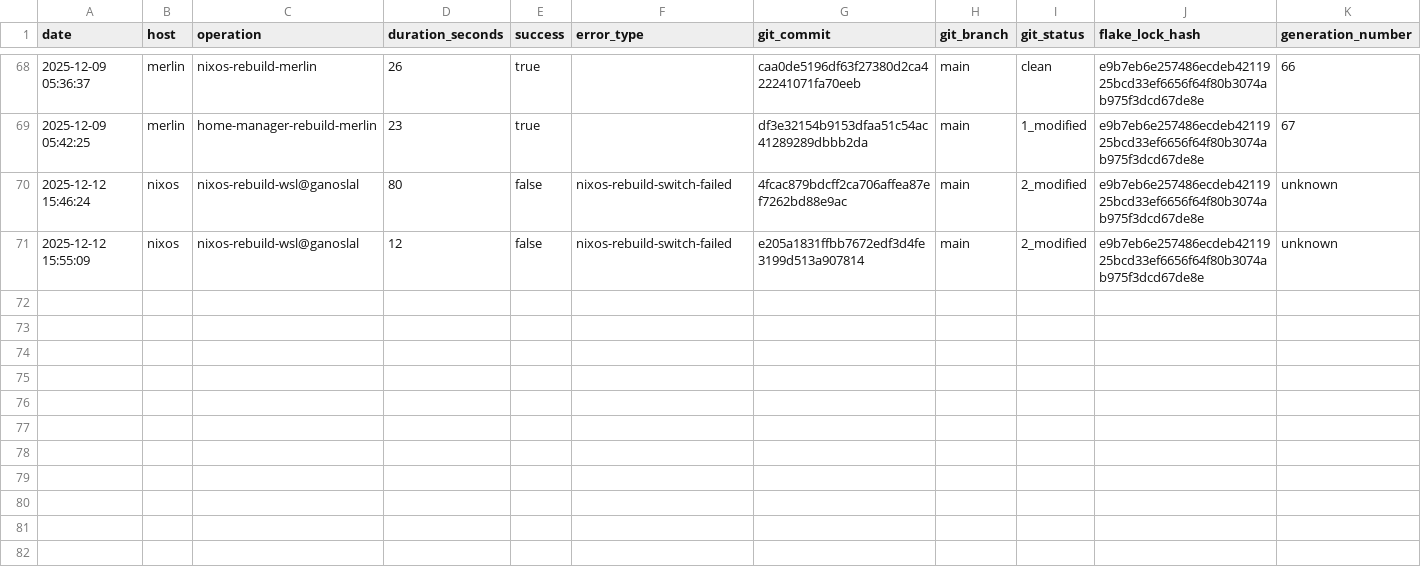
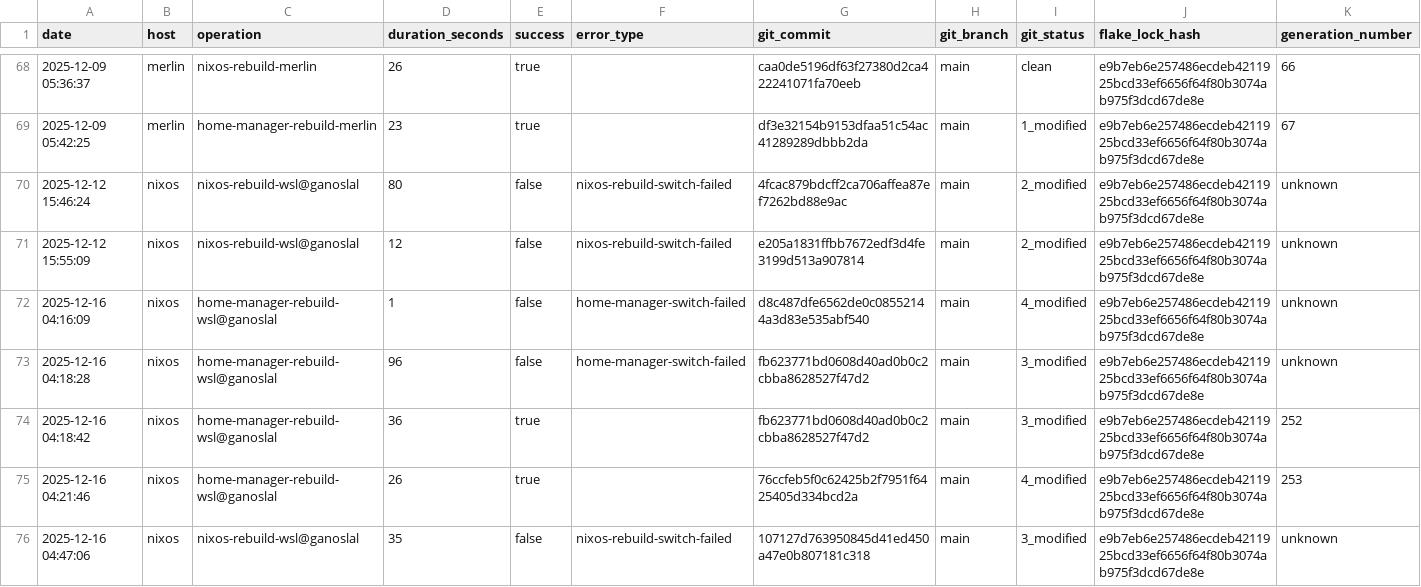
Before and after one commit to gignsky/.dotfiles, a CSV file: scottys-journal/metrics/build-performance.csv, drawn as a sheet; only a part is shown, gaps mark what is left out; rows hold the shown columns only; the diff names each change by its address in the sheet, - before the commit and + after, or states it on an @@ line.

Commit message:
Chief Engineer's Log - nixos-rebuild failure analysis for wsl@ganoslal
Documented critical systemd automount unit reload failure affecting:
- home-gig-mnt-utility.automount
- home-gig-mnt-virtualization-boot-files.automount
- home-gig-mnt-vulcan.automount

Build duration: 35s, exit status 4, generation 160 preserved
Identified configuration isolation issues and cross-host contamination
Provided systematic troubleshooting recommendations

Classification: Captain's Report - requires immediate attention
Engineering Priority: URGENT - fleet stability risk
Updated error tracking and build performance metrics

Chief-Engineer: Montgomery Scott <2025-12-16T04:49:50>

```diff
--- a/scottys-journal/metrics/build-performance.csv
+++ b/scottys-journal/metrics/build-performance.csv
+row 72: 2025-12-16 04:16:09 | nixos | home-manager-rebuild-wsl@ganoslal | 1 | false | home-manager-switch-failed | d8c487dfe6562de0c08552144a3d83e535abf540 | main | 4_modified | e9b7eb6e257486ecdeb4211925bcd33ef6656f64f80b3074ab975f3dcd67de8e | unknown
+row 73: 2025-12-16 04:18:28 | nixos | home-manager-rebuild-wsl@ganoslal | 96 | false | home-manager-switch-failed | fb623771bd0608d40ad0b0c2cbba8628527f47d2 | main | 3_modified | e9b7eb6e257486ecdeb4211925bcd33ef6656f64f80b3074ab975f3dcd67de8e | unknown
+row 74: 2025-12-16 04:18:42 | nixos | home-manager-rebuild-wsl@ganoslal | 36 | true |  | fb623771bd0608d40ad0b0c2cbba8628527f47d2 | main | 3_modified | e9b7eb6e257486ecdeb4211925bcd33ef6656f64f80b3074ab975f3dcd67de8e | 252
+row 75: 2025-12-16 04:21:46 | nixos | home-manager-rebuild-wsl@ganoslal | 26 | true |  | 76ccfeb5f0c62425b2f7951f6425405d334bcd2a | main | 4_modified | e9b7eb6e257486ecdeb4211925bcd33ef6656f64f80b3074ab975f3dcd67de8e | 253
+row 76: 2025-12-16 04:47:06 | nixos | nixos-rebuild-wsl@ganoslal | 35 | false | nixos-rebuild-switch-failed | 107127d763950845d41ed450a47e0b807181c318 | main | 3_modified | e9b7eb6e257486ecdeb4211925bcd33ef6656f64f80b3074ab975f3dcd67de8e | unknown
```
Also changed, not shown: scottys-journal/metrics/error-tracking.csv, 1 other file.
